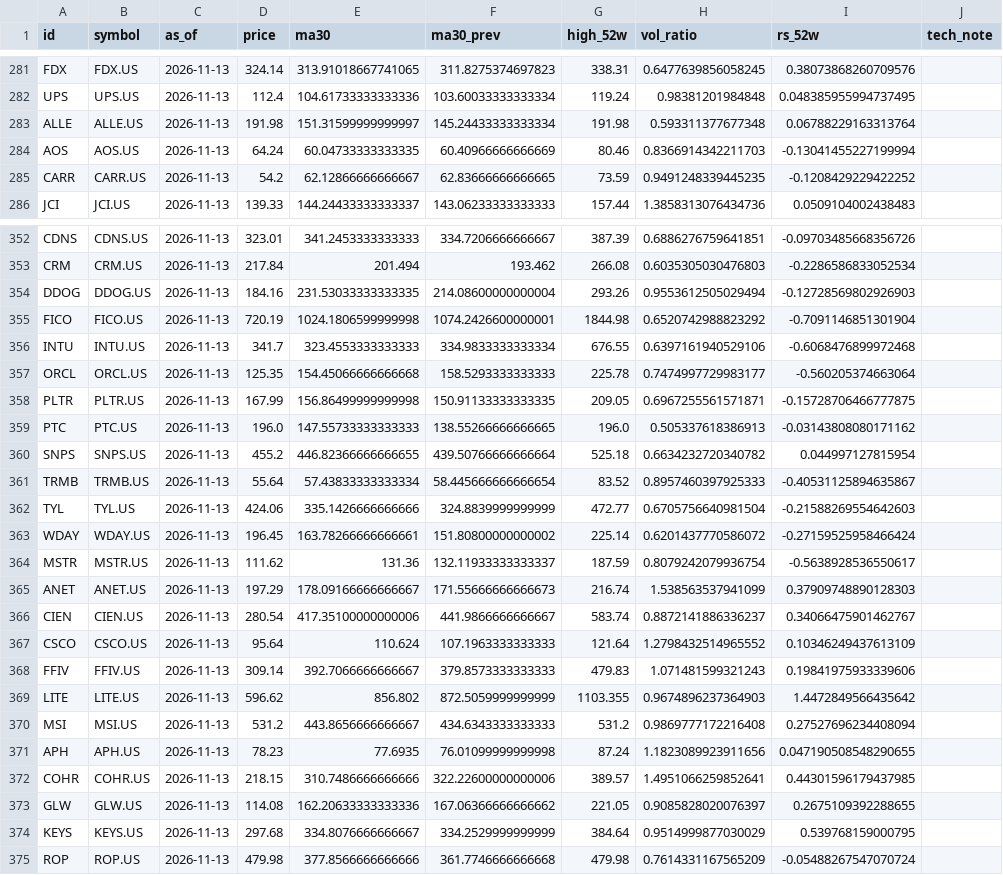
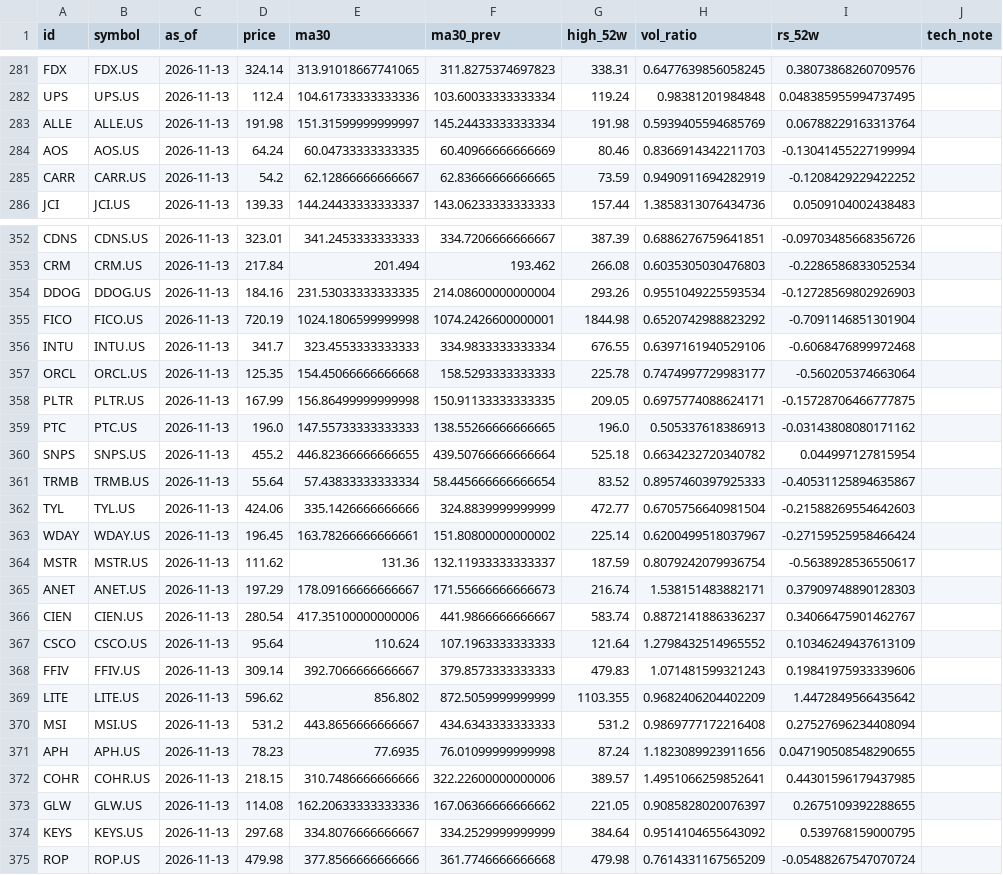
Before and after one commit to JanisSchultz/screener, a CSV file: data/us/technicals.csv, drawn as a sheet; only a part is shown, gaps mark what is left out; the diff covers the shown part only.

```diff
--- a/data/us/technicals.csv
+++ b/data/us/technicals.csv
@@ -282,5 +282,5 @@ FDX,FDX.US,2026-11-13,324.14,313.91018667741065,311.8275374697823,338.31,0.64776
 UPS,UPS.US,2026-11-13,112.4,104.61733333333336,103.60033333333334,119.24,0.98381201984848,0.048385955994737495,
-ALLE,ALLE.US,2026-11-13,191.98,151.31599999999997,145.24433333333334,191.98,0.593311377677348,0.06788229163313764,
+ALLE,ALLE.US,2026-11-13,191.98,151.31599999999997,145.24433333333334,191.98,0.5939405594685769,0.06788229163313764,
 AOS,AOS.US,2026-11-13,64.24,60.04733333333335,60.40966666666669,80.46,0.8366914342211703,-0.13041455227199994,
-CARR,CARR.US,2026-11-13,54.2,62.12866666666667,62.83666666666665,73.59,0.9491248339445235,-0.1208429229422252,
+CARR,CARR.US,2026-11-13,54.2,62.12866666666667,62.83666666666665,73.59,0.9490911694282919,-0.1208429229422252,
 JCI,JCI.US,2026-11-13,139.33,144.24433333333337,143.06233333333333,157.44,1.3858313076434736,0.0509104002438483,
@@ -353,3 +353,3 @@ CDNS,CDNS.US,2026-11-13,323.01,341.2453333333333,334.7206666666667,387.39,0.6886
 CRM,CRM.US,2026-11-13,217.84,201.494,193.462,266.08,0.6035305030476803,-0.2286586833052534,
-DDOG,DDOG.US,2026-11-13,184.16,231.53033333333335,214.08600000000004,293.26,0.9553612505029494,-0.12728569802926903,
+DDOG,DDOG.US,2026-11-13,184.16,231.53033333333335,214.08600000000004,293.26,0.9551049225593534,-0.12728569802926903,
 FICO,FICO.US,2026-11-13,720.19,1024.1806599999998,1074.2426600000001,1844.98,0.6520742988823292,-0.7091146851301904,
@@ -357,3 +357,3 @@ INTU,INTU.US,2026-11-13,341.7,323.4553333333333,334.9833333333334,676.55,0.63971
 ORCL,ORCL.US,2026-11-13,125.35,154.45066666666668,158.5293333333333,225.78,0.7474997729983177,-0.560205374663064,
-PLTR,PLTR.US,2026-11-13,167.99,156.86499999999998,150.91133333333335,209.05,0.6967255561571871,-0.15728706466777875,
+PLTR,PLTR.US,2026-11-13,167.99,156.86499999999998,150.91133333333335,209.05,0.6975774088624171,-0.15728706466777875,
 PTC,PTC.US,2026-11-13,196.0,147.55733333333333,138.55266666666665,196.0,0.505337618386913,-0.03143808080171162,
@@ -362,5 +362,5 @@ TRMB,TRMB.US,2026-11-13,55.64,57.43833333333334,58.445666666666654,83.52,0.89574
 TYL,TYL.US,2026-11-13,424.06,335.1426666666666,324.8839999999999,472.77,0.6705756640981504,-0.21588269554642603,
-WDAY,WDAY.US,2026-11-13,196.45,163.78266666666661,151.80800000000002,225.14,0.6201437770586072,-0.27159525958466424,
+WDAY,WDAY.US,2026-11-13,196.45,163.78266666666661,151.80800000000002,225.14,0.6200499518037967,-0.27159525958466424,
 MSTR,MSTR.US,2026-11-13,111.62,131.36,132.11933333333337,187.59,0.8079242079936754,-0.5638928536550617,
-ANET,ANET.US,2026-11-13,197.29,178.09166666666667,171.55666666666673,216.74,1.538563537941099,0.37909748890128303,
+ANET,ANET.US,2026-11-13,197.29,178.09166666666667,171.55666666666673,216.74,1.538151483882171,0.37909748890128303,
 CIEN,CIEN.US,2026-11-13,280.54,417.35100000000006,441.9866666666667,583.74,0.8872141886336237,0.34066475901462767,
@@ -368,3 +368,3 @@ CSCO,CSCO.US,2026-11-13,95.64,110.624,107.1963333333333,121.64,1.279843251496555
 FFIV,FFIV.US,2026-11-13,309.14,392.7066666666667,379.8573333333333,479.83,1.071481599321243,0.19841975933339606,
-LITE,LITE.US,2026-11-13,596.62,856.802,872.5059999999999,1103.355,0.9674896237364903,1.4472849566435642,
+LITE,LITE.US,2026-11-13,596.62,856.802,872.5059999999999,1103.355,0.9682406204402209,1.4472849566435642,
 MSI,MSI.US,2026-11-13,531.2,443.8656666666667,434.6343333333333,531.2,0.9869777172216408,0.27527696234408094,
@@ -373,3 +373,3 @@ COHR,COHR.US,2026-11-13,218.15,310.7486666666666,322.22600000000006,389.57,1.495
 GLW,GLW.US,2026-11-13,114.08,162.20633333333336,167.06366666666662,221.05,0.9085828020076397,0.2675109392288655,
-KEYS,KEYS.US,2026-11-13,297.68,334.8076666666667,334.2529999999999,384.64,0.9514999877030029,0.539768159000795,
+KEYS,KEYS.US,2026-11-13,297.68,334.8076666666667,334.2529999999999,384.64,0.9514104655643092,0.539768159000795,
 ROP,ROP.US,2026-11-13,479.98,377.8566666666666,361.7746666666668,479.98,0.7614331167565209,-0.05488267547070724,
```
Also changed, not shown: 64 edited cells elsewhere in this file, data/ca/financials.csv, data/ca/fundamentals_panel.csv, 32 other files.
